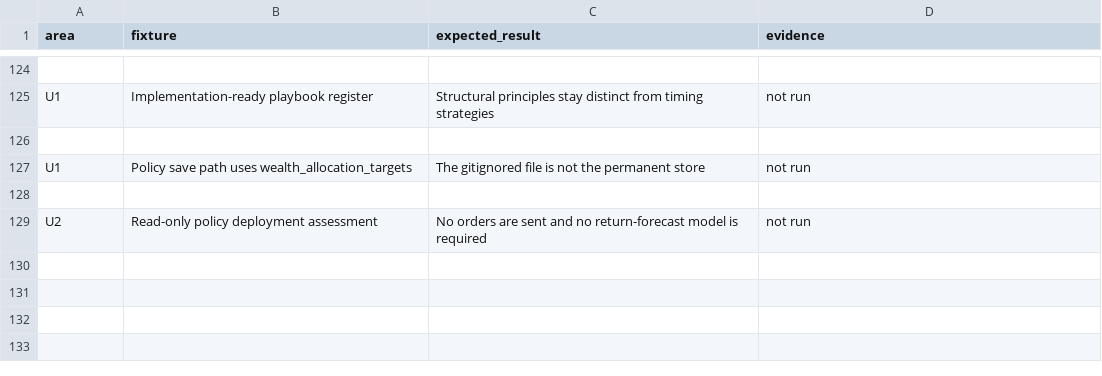
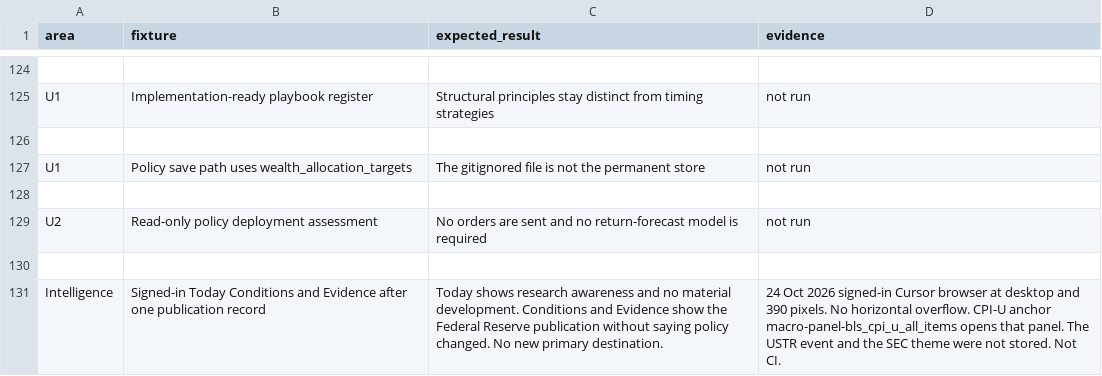
Before and after one commit to samjkitchin-debug/aqil, a CSV file: docs/10_ACCEPTANCE_TEST_MATRIX.csv, drawn as a sheet; only a part is shown, gaps mark what is left out; the diff names each change by its address in the sheet, - before the commit and + after, or states it on an @@ line.

```diff
--- a/docs/10_ACCEPTANCE_TEST_MATRIX.csv
+++ b/docs/10_ACCEPTANCE_TEST_MATRIX.csv
+row 130: (empty)
+row 131: Intelligence | Signed-in Today Conditions and Evidence after one publication record | Today shows research awareness and no material development. Conditions and Evidence show the Federal Reserve publication without saying policy changed. No new primary destination. | 24 Oct 2026 signed-in Cursor browser at desktop and 390 pixels. No horizontal overflow. CPI-U anchor macro-panel-bls_cpi_u_all_items opens that panel. The USTR event and the SEC theme were not stored. Not CI.
```
Also changed, not shown: docs/07_BUILD_BACKLOG.csv, docs/sources/SOURCE_RIGHTS.csv, 33 other files.
